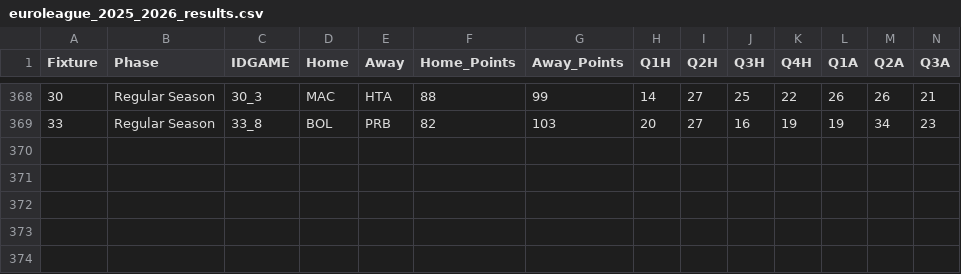
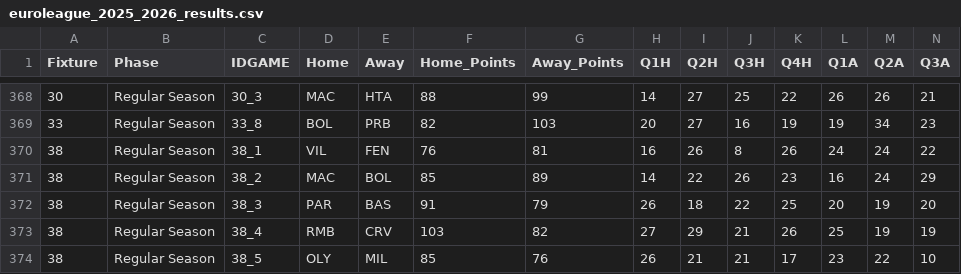
Before and after one commit to sotiristiga/euroleague, a CSV file: euroleague_2025_2026_results.csv, drawn as a sheet; only a part is shown, gaps mark what is left out; rows hold the shown columns only; the diff names each change by its address in the sheet, - before the commit and + after, or states it on an @@ line.

```diff
--- a/euroleague_2025_2026_results.csv
+++ b/euroleague_2025_2026_results.csv
+row 370: 38 | Regular Season | 38_1 | VIL | FEN | 76 | 81 | 16 | 26 | 8 | 26 | 24 | 24 | 22
+row 371: 38 | Regular Season | 38_2 | MAC | BOL | 85 | 89 | 14 | 22 | 26 | 23 | 16 | 24 | 29
+row 372: 38 | Regular Season | 38_3 | PAR | BAS | 91 | 79 | 26 | 18 | 22 | 25 | 20 | 19 | 20
+row 373: 38 | Regular Season | 38_4 | RMB | CRV | 103 | 82 | 27 | 29 | 21 | 26 | 25 | 19 | 19
+row 374: 38 | Regular Season | 38_5 | OLY | MIL | 85 | 76 | 26 | 21 | 21 | 17 | 23 | 22 | 10
```
Also changed, not shown: 2025_2026_players.csv, 1 other file.
